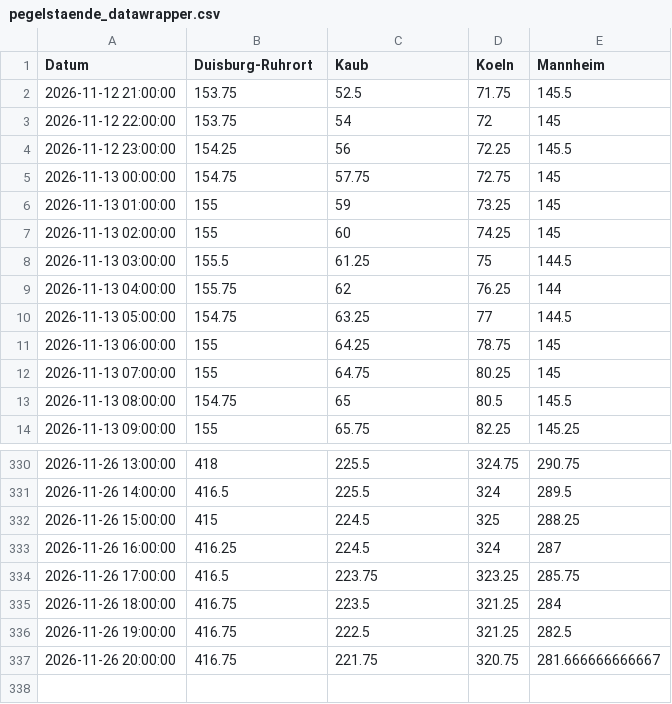
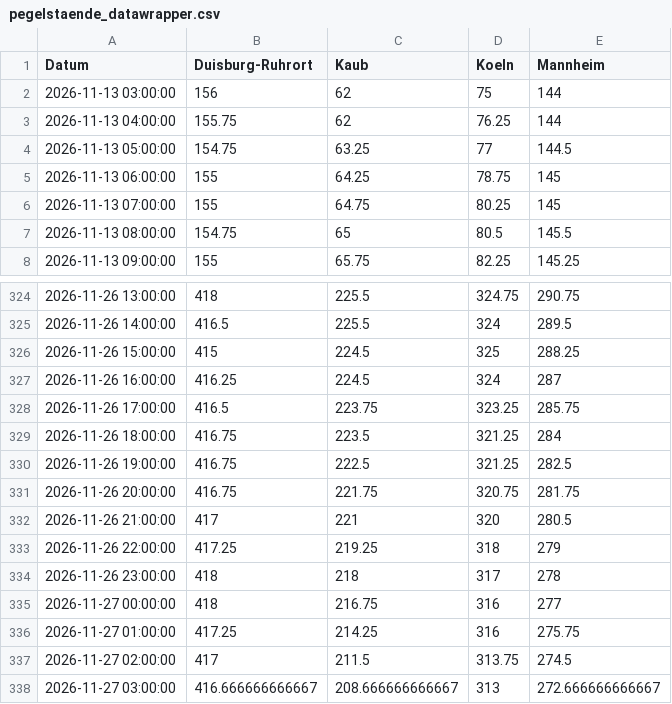
Before and after one commit to robjrentrop/pegelstaende_rhein, a CSV file: pegelstaende_datawrapper.csv, drawn as a sheet; only a part is shown, gaps mark what is left out.

```diff
--- a/pegelstaende_datawrapper.csv
+++ b/pegelstaende_datawrapper.csv
@@ -1,9 +1,3 @@
 "Datum","Duisburg-Ruhrort","Kaub","Koeln","Mannheim"
-"2026-11-12 21:00:00",153.75,52.5,71.75,145.5
-"2026-11-12 22:00:00",153.75,54,72,145
-"2026-11-12 23:00:00",154.25,56,72.25,145.5
-"2026-11-13 00:00:00",154.75,57.75,72.75,145
-"2026-11-13 01:00:00",155,59,73.25,145
-"2026-11-13 02:00:00",155,60,74.25,145
-"2026-11-13 03:00:00",155.5,61.25,75,144.5
+"2026-11-13 03:00:00",156,62,75,144
 "2026-11-13 04:00:00",155.75,62,76.25,144
@@ -336,2 +330,9 @@
 "2026-11-26 19:00:00",416.75,222.5,321.25,282.5
-"2026-11-26 20:00:00",416.75,221.75,320.75,281.666666666667
+"2026-11-26 20:00:00",416.75,221.75,320.75,281.75
+"2026-11-26 21:00:00",417,221,320,280.5
+"2026-11-26 22:00:00",417.25,219.25,318,279
+"2026-11-26 23:00:00",418,218,317,278
+"2026-11-27 00:00:00",418,216.75,316,277
+"2026-11-27 01:00:00",417.25,214.25,316,275.75
+"2026-11-27 02:00:00",417,211.5,313.75,274.5
+"2026-11-27 03:00:00",416.666666666667,208.666666666667,313,272.666666666667
```
